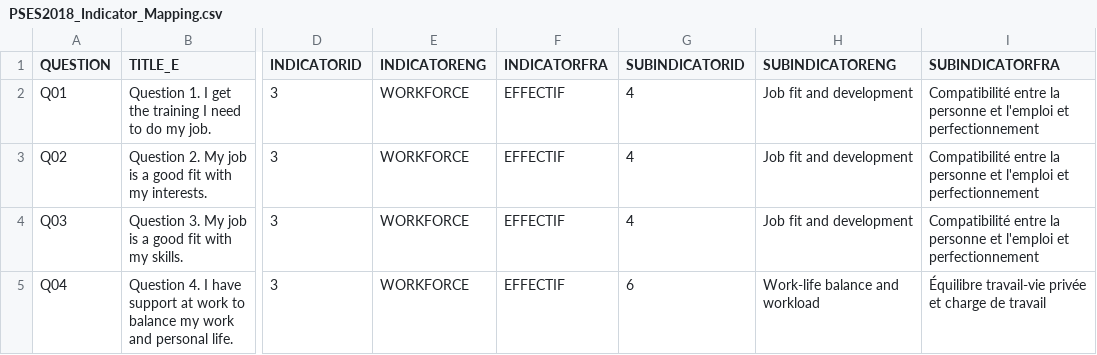
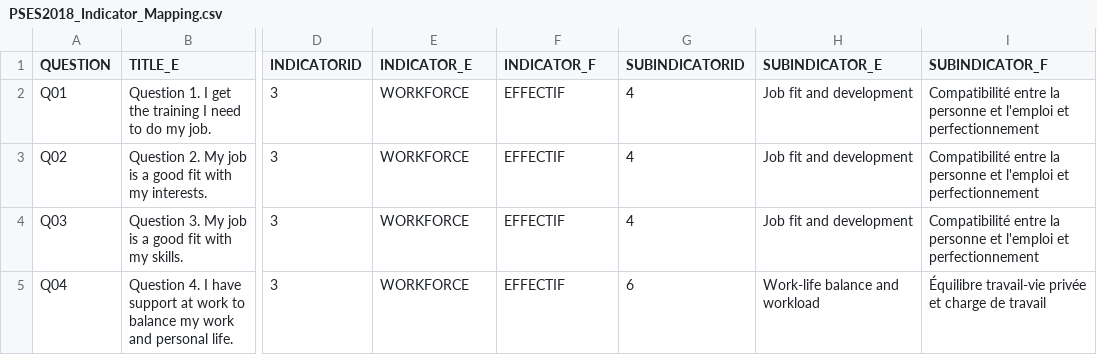
Before and after one commit to obyrneb/PSES-TBS, a CSV file: datasets/PSES2018_Indicator_Mapping.csv, drawn as a sheet; only a part is shown, gaps mark what is left out; the diff names each change by its address in the sheet, - before the commit and + after, or states it on an @@ line.

```diff
--- a/datasets/PSES2018_Indicator_Mapping.csv
+++ b/datasets/PSES2018_Indicator_Mapping.csv
-E1: INDICATORENG
+E1: INDICATOR_E
-F1: INDICATORFRA
+F1: INDICATOR_F
-H1: SUBINDICATORENG
+H1: SUBINDICATOR_E
-I1: SUBINDICATORFRA
+I1: SUBINDICATOR_F
```
Also changed, not shown: datasets/PSES2018_TBS_Sector_Abbreviations.csv, 1 other file.
